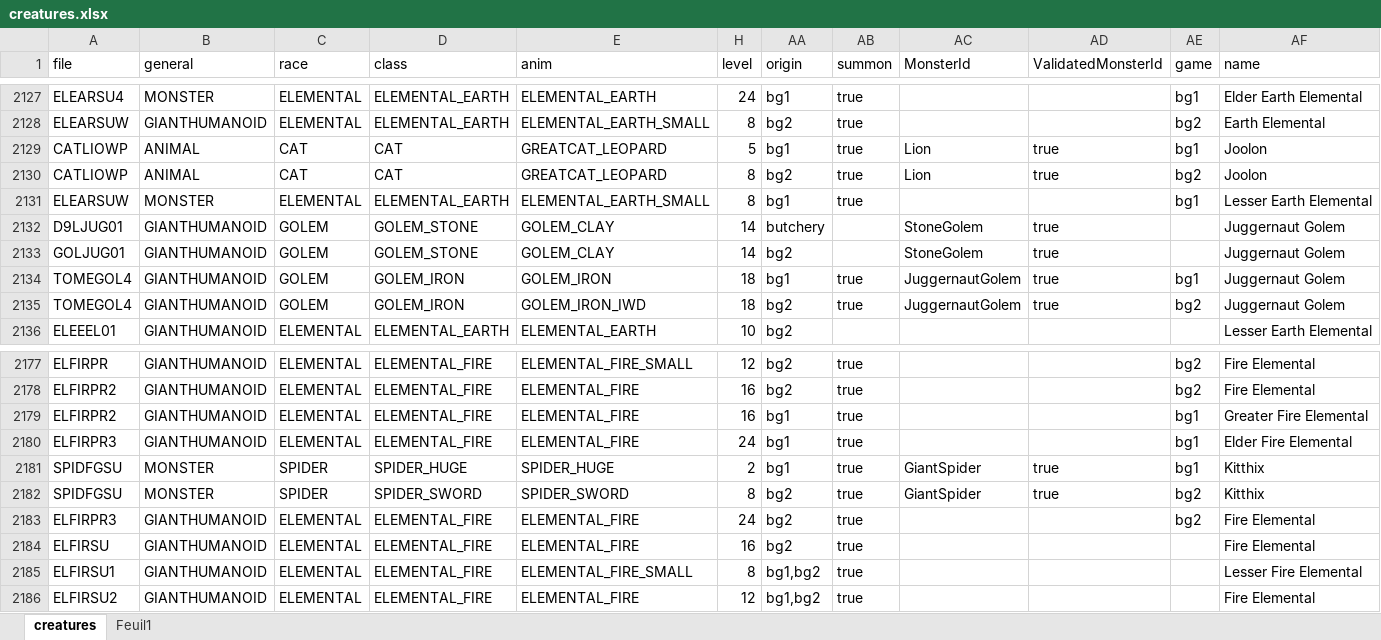
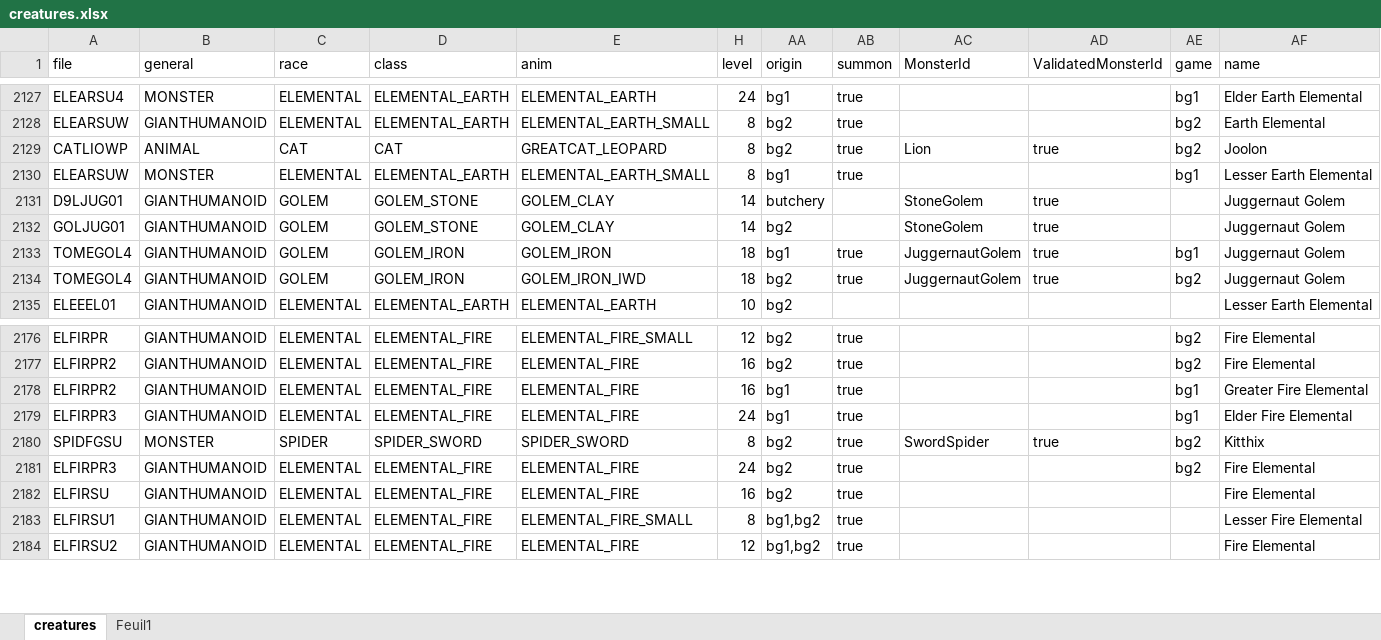
Before and after one commit to arnaudpourbaix/enhanced-creatures, an Excel workbook: assets/creatures.xlsx, sheet creatures, drawn as a sheet; only a part is shown, gaps mark what is left out; values as stored, in another font and other column widths than the file's, no borders; table styles not drawn; removed rows and columns are numbered as before the commit, all else as after; the diff names each change by its address in the sheet, - before the commit and + after, or states it on an @@ line.

Commit message:
feat: review some adjustments et monster ids

```diff
--- a/assets/creatures.xlsx (sheet creatures)
+++ b/assets/creatures.xlsx (sheet creatures)
-row 2129: CATLIOWP | ANIMAL | CAT | CAT | GREATCAT_LEOPARD | 5 | bg1 | true | Lion | true | bg1 | Joolon
-row 2181: SPIDFGSU | MONSTER | SPIDER | SPIDER_HUGE | SPIDER_HUGE | 2 | bg1 | true | GiantSpider | true | bg1 | Kitthix
-AC2180 (MonsterId): GiantSpider
+AC2180 (MonsterId): SwordSpider
```
Also changed, not shown: hidden cells, 11 other files.
